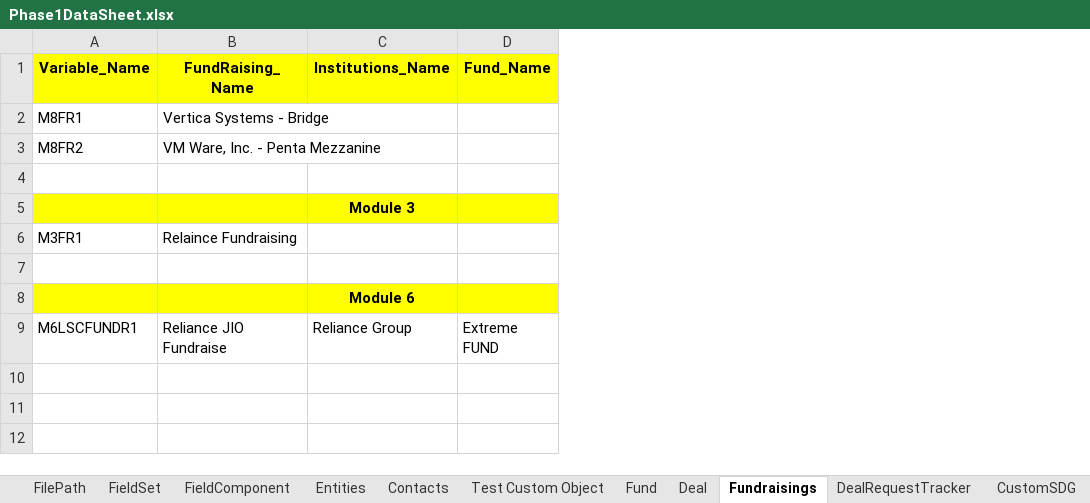
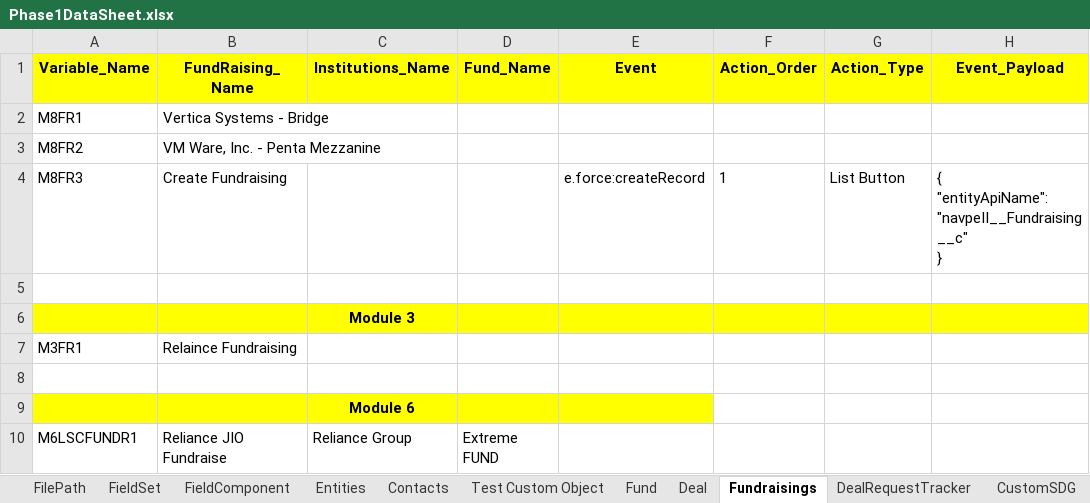
Before and after one commit to NitinNavatar/PE4.7, an Excel workbook: Phase1DataSheet.xlsx, sheet Fundraisings, drawn as a sheet; values as stored, in another font and other column widths than the file's, no borders; addresses are those after the commit; ↵ is a line break in a cell; the diff names each change by its address in the sheet, - before the commit and + after, or states it on an @@ line.

```diff
--- a/Phase1DataSheet.xlsx (sheet Fundraisings)
+++ b/Phase1DataSheet.xlsx (sheet Fundraisings)
+column E (Event), empty
+column F (Action_Order), empty
+column G (Action_Type), empty
+column H (Event_Payload), empty
+row 4: M8FR3 | Create Fundraising |  |  | e.force:createRecord | 1 | List Button | { ↵ "entityApiName":"navpeII__Fundraising__c" ↵ }
```
Also changed, not shown: sheet Task1, sheet Contacts, sheet Deal, other sheet tabs, TestCases.xlsx.
